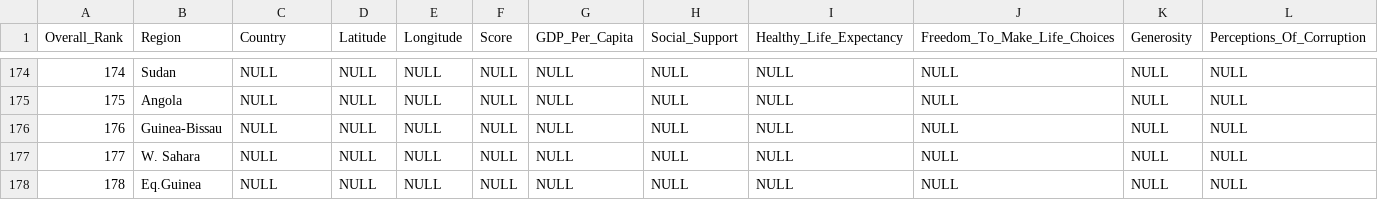
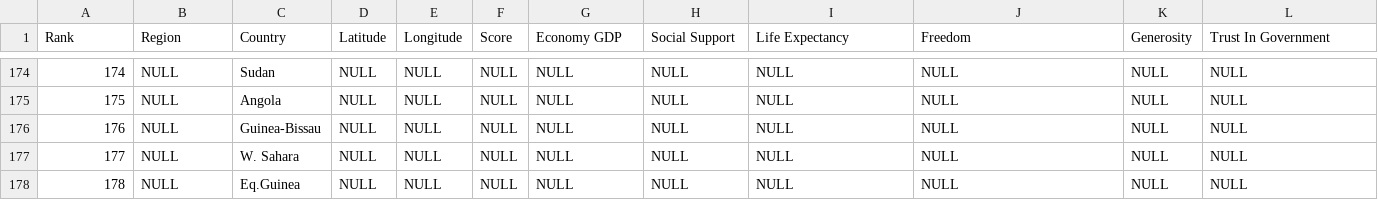
Before and after one commit to Averiandith/FIT3179, a CSV file: assignment_playground/Dataset/2019.csv, drawn as a sheet; only a part is shown, gaps mark what is left out; the diff covers the shown part only.

```diff
--- a/assignment_playground/Dataset/2019.csv
+++ b/assignment_playground/Dataset/2019.csv
@@ -1 +1 @@
-Overall_Rank,Region,Country,Latitude,Longitude,Score,GDP_Per_Capita,Social_Support,Healthy_Life_Expectancy,Freedom_To_Make_Life_Choices,Generosity,Perceptions_Of_Corruption
+Rank,Region,Country,Latitude,Longitude,Score,Economy GDP,Social Support,Life Expectancy,Freedom,Generosity,Trust In Government
@@ -174,5 +174,5 @@ Overall_Rank,Region,Country,Latitude,Longitude,Score,GDP_Per_Capita,Social_Suppo
-174,Sudan,NULL,NULL,NULL,NULL,NULL,NULL,NULL,NULL,NULL,NULL
-175,Angola,NULL,NULL,NULL,NULL,NULL,NULL,NULL,NULL,NULL,NULL
-176,Guinea-Bissau,NULL,NULL,NULL,NULL,NULL,NULL,NULL,NULL,NULL,NULL
-177,W. Sahara,NULL,NULL,NULL,NULL,NULL,NULL,NULL,NULL,NULL,NULL
-178,Eq.Guinea,NULL,NULL,NULL,NULL,NULL,NULL,NULL,NULL,NULL,NULL
+174,NULL,Sudan,NULL,NULL,NULL,NULL,NULL,NULL,NULL,NULL,NULL
+175,NULL,Angola,NULL,NULL,NULL,NULL,NULL,NULL,NULL,NULL,NULL
+176,NULL,Guinea-Bissau,NULL,NULL,NULL,NULL,NULL,NULL,NULL,NULL,NULL
+177,NULL,W. Sahara,NULL,NULL,NULL,NULL,NULL,NULL,NULL,NULL,NULL
+178,NULL,Eq.Guinea,NULL,NULL,NULL,NULL,NULL,NULL,NULL,NULL,NULL
```
Also changed, not shown: 32 edited cells elsewhere in this file, 19 other files.
